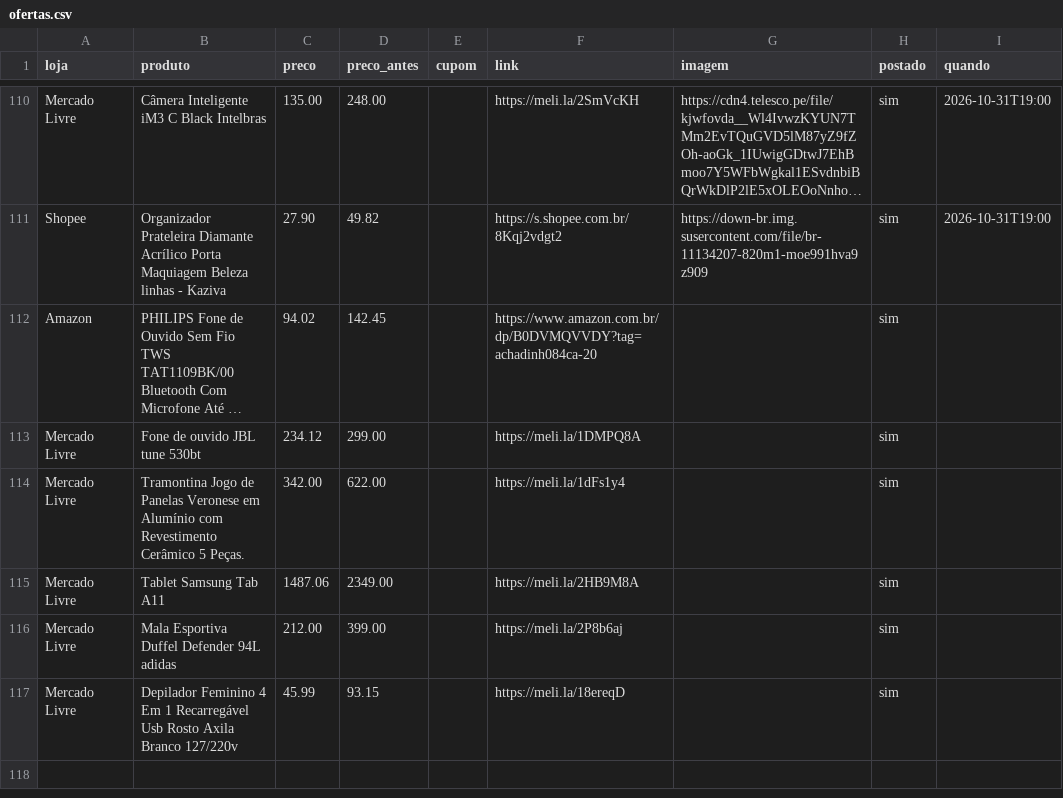
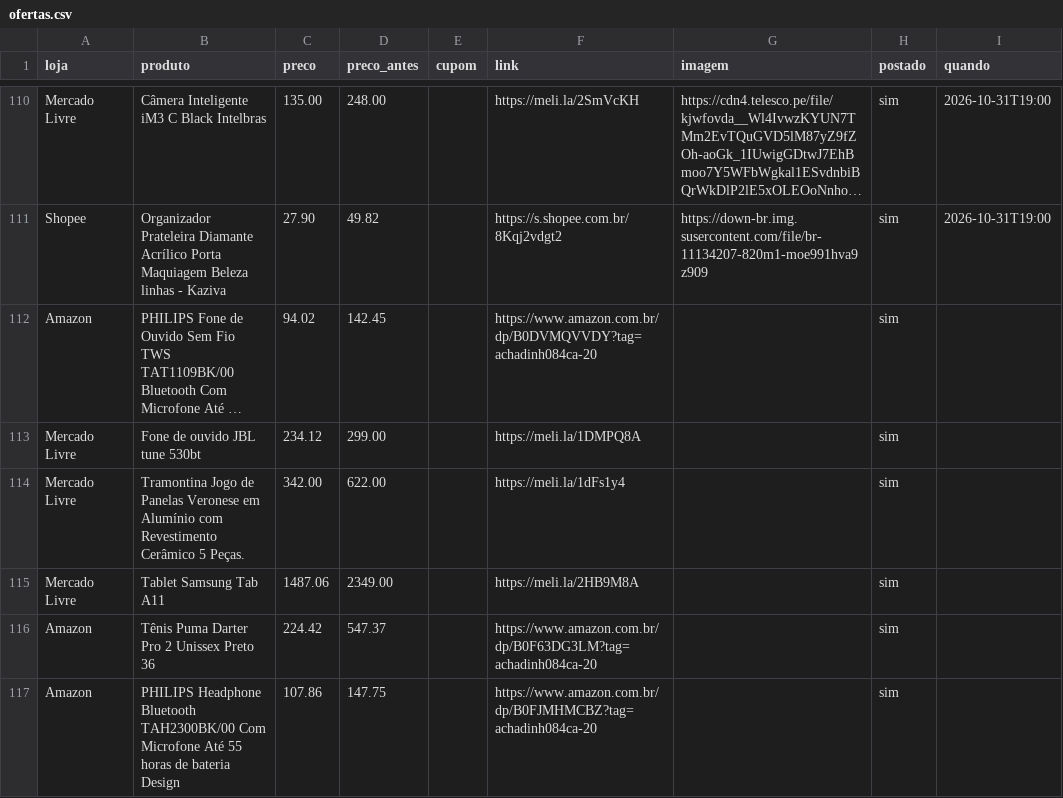
Before and after one commit to achadosindy-web/achadinhosbot, a CSV file: perfis/blackfriday/ofertas.csv, drawn as a sheet; only a part is shown, gaps mark what is left out; long unchanged cells end in ….

```diff
--- a/perfis/blackfriday/ofertas.csv
+++ b/perfis/blackfriday/ofertas.csv
@@ -115,3 +115,3 @@ Mercado Livre,Tramontina Jogo de Panelas Veronese em Alumínio com Revestimento
 Mercado Livre,Tablet Samsung Tab A11,1487.06,2349.00,,https://meli.la/2HB9M8A,,sim,
-Mercado Livre,Mala Esportiva Duffel Defender 94L adidas,212.00,399.00,,https://meli.la/2P8b6aj,,sim,
-Mercado Livre,Depilador Feminino 4 Em 1 Recarregável Usb Rosto Axila Branco 127/220v,45.99,93.15,,https://meli.la/18ereqD,,sim,
+Amazon,Tênis Puma Darter Pro 2 Unissex  Preto  36,224.42,547.37,,https://www.amazon.com.br/dp/B0F63DG3LM?tag=achadinh084ca-20,,sim,
+Amazon,PHILIPS  Headphone Bluetooth  TAH2300BK/00  Com Microfone  Até 55 horas de bateria  Design,107.86,147.75,,https://www.amazon.com.br/dp/B0FJMHMCBZ?tag=achadinh084ca-20,,sim,
```
Also changed, not shown: 2 other files.
